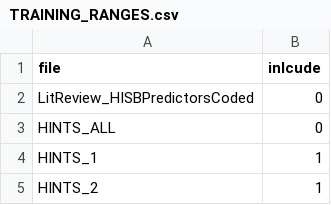
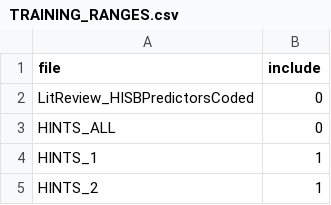
Before and after one commit to ardimirzaei/HISB_Mapping_Databases, a CSV file: TRAINING_RANGES.csv, drawn as a sheet; only a part is shown.

Commit message:
Update TRAINING_RANGES.csv

```diff
--- a/TRAINING_RANGES.csv
+++ b/TRAINING_RANGES.csv
@@ -1,2 +1,2 @@
-file, inlcude
+file, include
 LitReview_HISBPredictorsCoded,0
```
